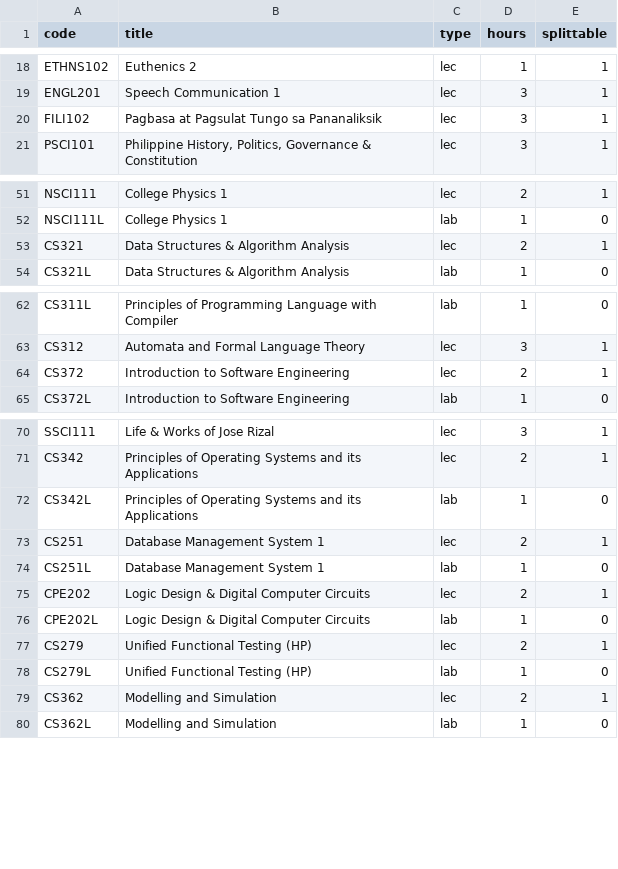
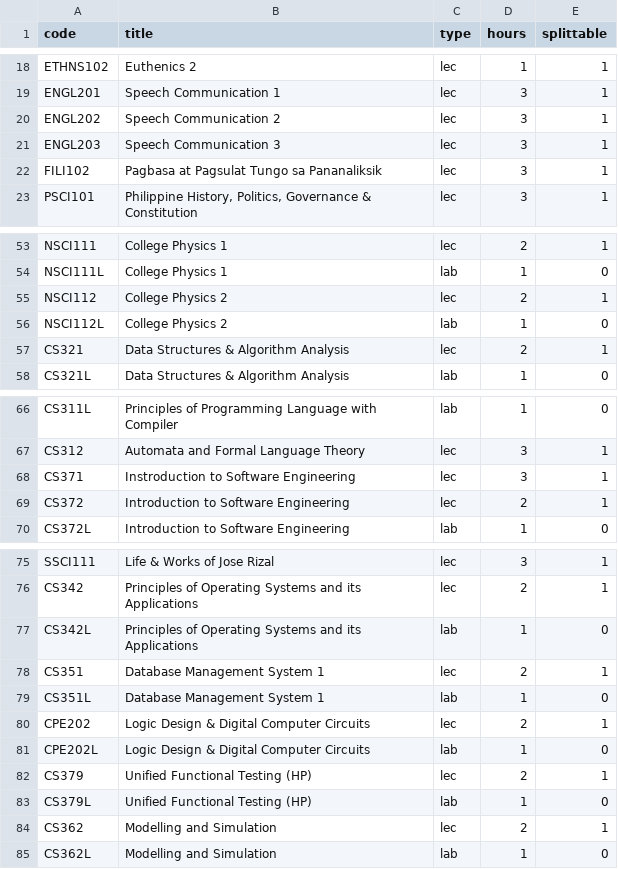
Before and after one commit to edceliz/GeneticAlgorithmUniversityClassScheduler, a CSV file: temp/all_subjects.csv, drawn as a sheet; only a part is shown, gaps mark what is left out.

```diff
--- a/temp/all_subjects.csv
+++ b/temp/all_subjects.csv
@@ -19,2 +19,4 @@ ETHNS102,Euthenics 2,lec,1,1
 ENGL201,Speech Communication 1,lec,3,1
+ENGL202,Speech Communication 2,lec,3,1
+ENGL203,Speech Communication 3,lec,3,1
 FILI102,Pagbasa at Pagsulat Tungo sa Pananaliksik,lec,3,1
@@ -52,2 +54,4 @@ NSCI111,College Physics 1,lec,2,1
 NSCI111L,College Physics 1,lab,1,0
+NSCI112,College Physics 2,lec,2,1
+NSCI112L,College Physics 2,lab,1,0
 CS321,Data Structures & Algorithm Analysis,lec,2,1
@@ -63,2 +67,3 @@ CS311L,Principles of Programming Language with Compiler,lab,1,0
 CS312,Automata and Formal Language Theory,lec,3,1
+CS371,Instroduction to Software Engineering,lec,3,1
 CS372,Introduction to Software Engineering,lec,2,1
@@ -72,8 +77,8 @@ CS342,Principles of Operating Systems and its Applications,lec,2,1
 CS342L,Principles of Operating Systems and its Applications,lab,1,0
-CS251,Database Management System 1,lec,2,1
-CS251L,Database Management System 1,lab,1,0
+CS351,Database Management System 1,lec,2,1
+CS351L,Database Management System 1,lab,1,0
 CPE202,Logic Design & Digital Computer Circuits,lec,2,1
 CPE202L,Logic Design & Digital Computer Circuits,lab,1,0
-CS279,Unified Functional Testing (HP),lec,2,1
-CS279L,Unified Functional Testing (HP),lab,1,0
+CS379,Unified Functional Testing (HP),lec,2,1
+CS379L,Unified Functional Testing (HP),lab,1,0
 CS362,Modelling and Simulation,lec,2,1
```
Also changed, not shown: 2 other files.
